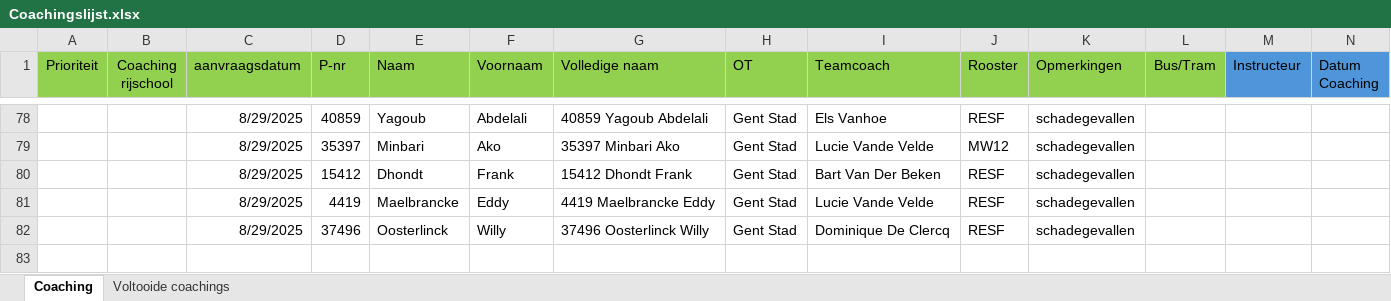
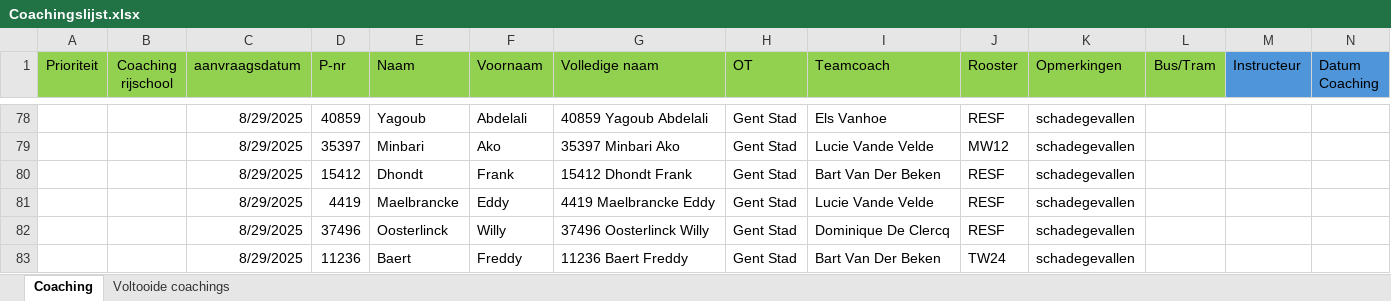
Before and after one commit to Stoffels84/test, an Excel workbook: Coachingslijst.xlsx, sheet Coaching, drawn as a sheet; only a part is shown, gaps mark what is left out; values as stored, in another font and other column widths than the file's, no borders; conditional formats and table styles not drawn; rows hold the shown columns only; the diff names each change by its address in the sheet, - before the commit and + after, or states it on an @@ line.

```diff
--- a/Coachingslijst.xlsx (sheet Coaching)
+++ b/Coachingslijst.xlsx (sheet Coaching)
+row 83:  |  | 8/29/2025 | 11236 | Baert | Freddy | 11236 Baert Freddy | Gent Stad | Bart Van Der Beken | TW24 | schadegevallen
```
Also changed, not shown: schade met macro.xlsm.
